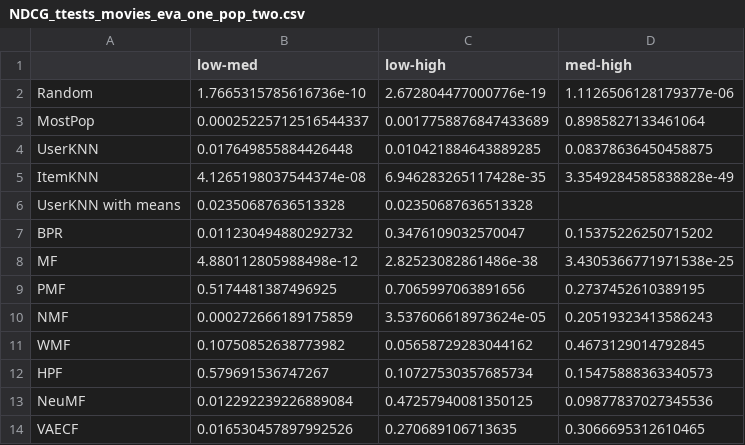
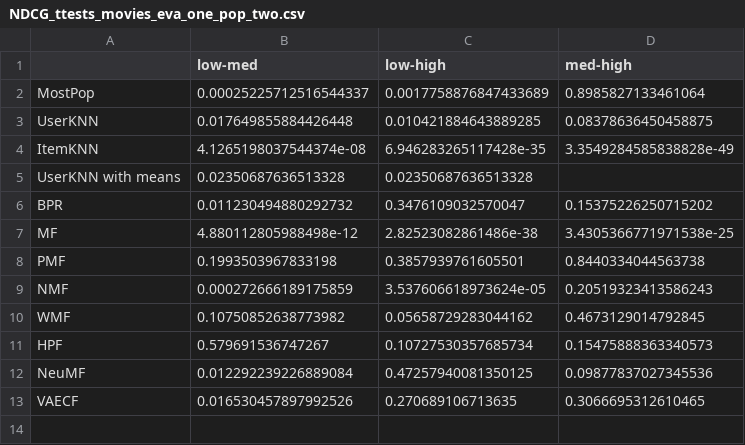
Before and after one commit to SavvinaDaniil/UnfairnessOfPopularityBias, a CSV file: results/NDCG_ttests_movies_eva_one_pop_two.csv, drawn as a sheet.

Commit message:
Finalize results

```diff
--- a/results/NDCG_ttests_movies_eva_one_pop_two.csv
+++ b/results/NDCG_ttests_movies_eva_one_pop_two.csv
@@ -1,3 +1,2 @@
 ,low-med,low-high,med-high
-Random,1.7665315785616736e-10,2.672804477000776e-19,1.1126506128179377e-06
 MostPop,0.00025225712516544337,0.0017758876847433689,0.8985827133461064
@@ -8,3 +7,3 @@ BPR,0.011230494880292732,0.3476109032570047,0.15375226250715202
 MF,4.880112805988498e-12,2.82523082861486e-38,3.4305366771971538e-25
-PMF,0.5174481387496925,0.7065997063891656,0.2737452610389195
+PMF,0.1993503967833198,0.3857939761605501,0.8440334044563738
 NMF,0.000272666189175859,3.537606618973624e-05,0.20519323413586243
```
Also changed, not shown: results/NDCG_ttests_movies_eva_one_pop_one.csv, results/NDCG_ttests_movies_eva_two_pop_one.csv, 43 other files.
